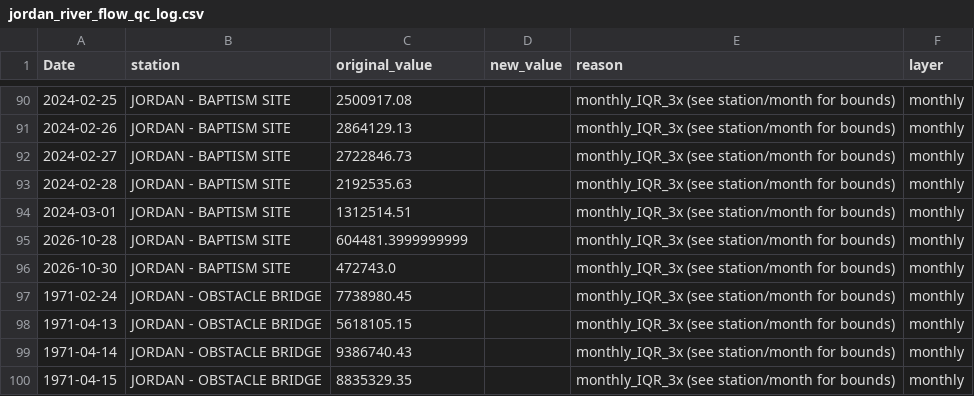
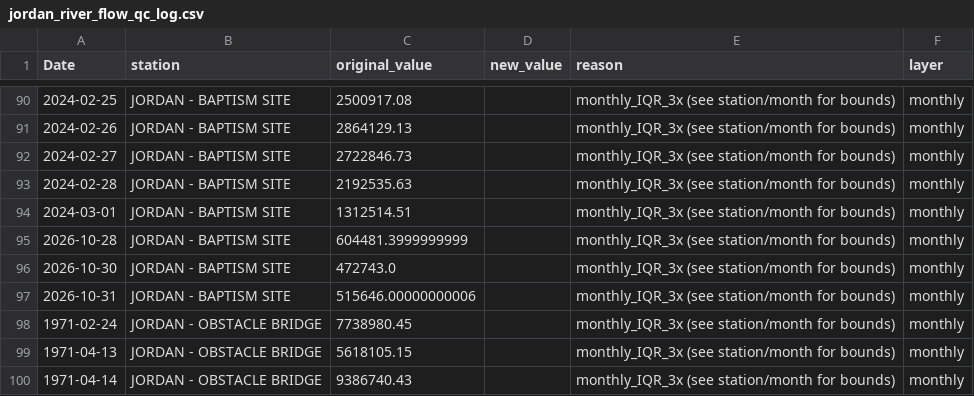
Before and after one commit to yonatanmost-commits/Kinnerret-Level-Forecast, a CSV file: Silver Data/Jordan River Silver/jordan_river_flow_qc_log.csv, drawn as a sheet; only a part is shown, gaps mark what is left out; the shorter side is filled out with more unchanged rows.

Commit message:
data: local refresh 2026-11-01
Run of Automation/daily_agent.py from a residential IP, which supplies the
lake level series that CI cannot fetch.

```diff
--- a/Silver Data/Jordan River Silver/jordan_river_flow_qc_log.csv
+++ b/Silver Data/Jordan River Silver/jordan_river_flow_qc_log.csv
@@ -96,2 +96,3 @@ Date,station,original_value,new_value,reason,layer
 2026-10-30,JORDAN - BAPTISM SITE,472743.0,,monthly_IQR_3x (see station/month for bounds),monthly
+2026-10-31,JORDAN - BAPTISM SITE,515646.00000000006,,monthly_IQR_3x (see station/month for bounds),monthly
 1971-02-24,JORDAN - OBSTACLE BRIDGE,7738980.45,,monthly_IQR_3x (see station/month for bounds),monthly
```
Also changed, not shown: Silver Data/Jordan River Silver/jordan_river_daily_flow.csv, Silver Data/Jordan River Silver/jordan_river_daily_flow_clean.csv, 9 other files.
